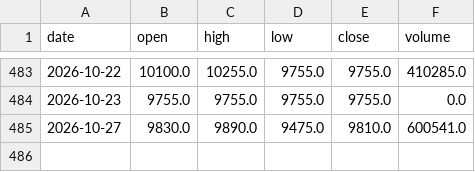
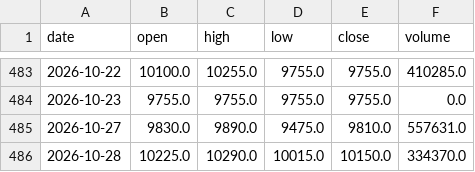
Before and after one commit to KiraChen0525/bias-bot, a CSV file: data/prices/2059.csv, drawn as a sheet; only a part is shown, gaps mark what is left out.

Commit message:
data: close 2026-10-28 21:31

```diff
--- a/data/prices/2059.csv
+++ b/data/prices/2059.csv
@@ -484,2 +484,3 @@ date,open,high,low,close,volume
 2026-10-23,9755.0,9755.0,9755.0,9755.0,0.0
-2026-10-27,9830.0,9890.0,9475.0,9810.0,600541.0
+2026-10-27,9830.0,9890.0,9475.0,9810.0,557631.0
+2026-10-28,10225.0,10290.0,10015.0,10150.0,334370.0
```
Also changed, not shown: data/prices/2308.csv, data/prices/2330.csv, 17 other files.
